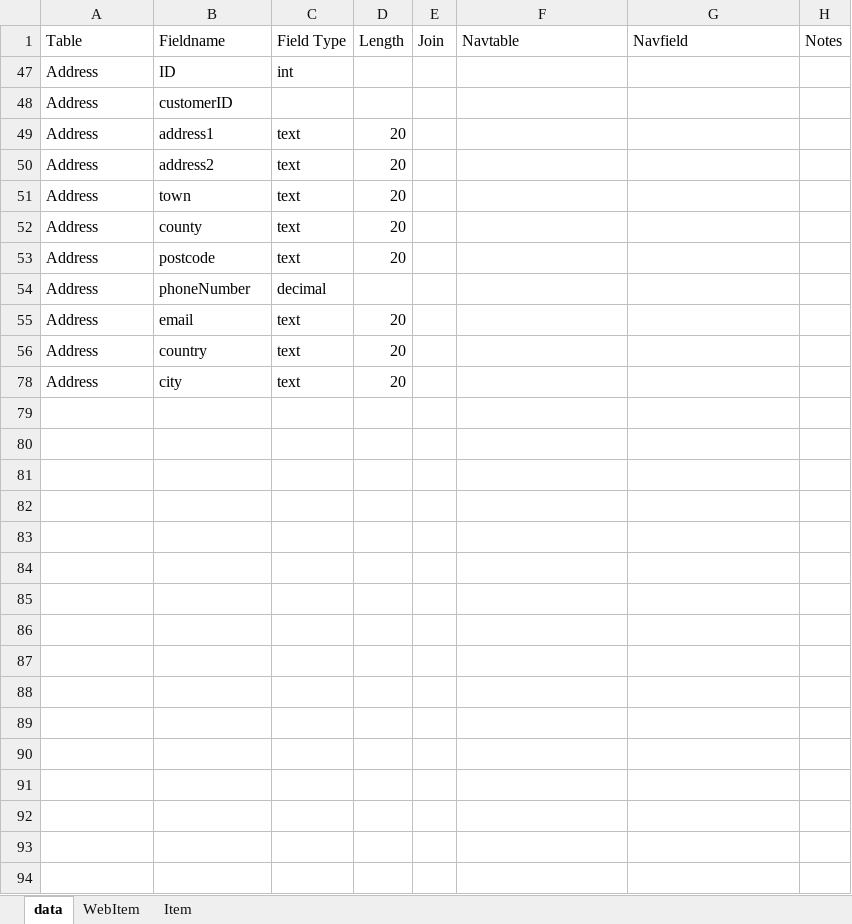
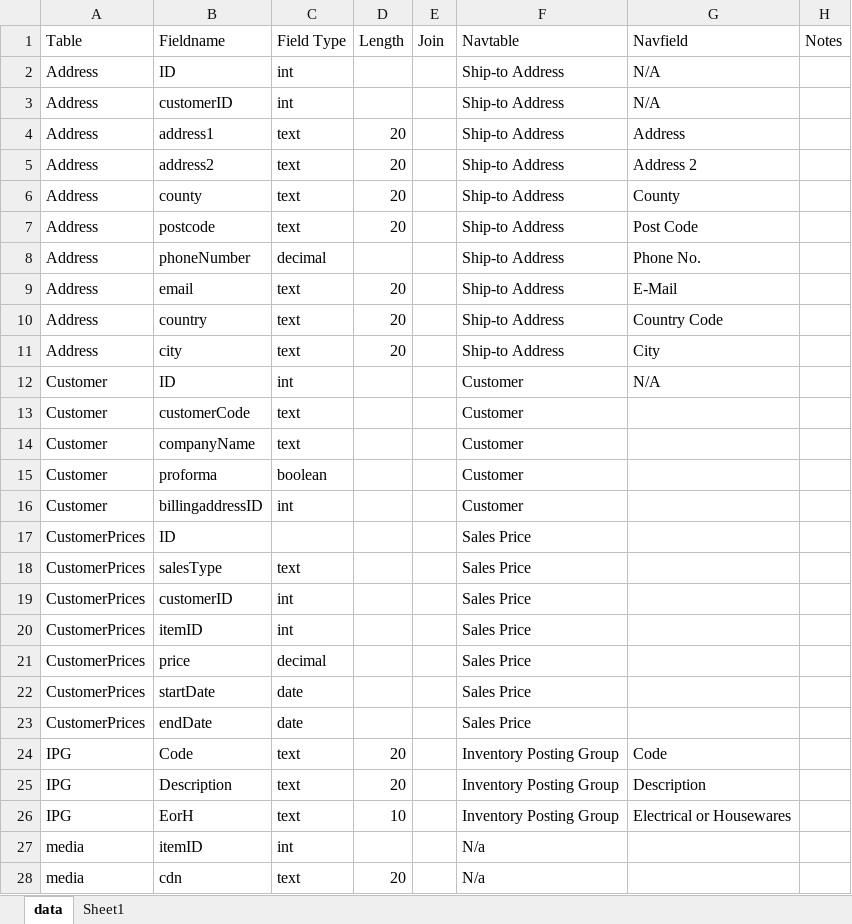
Before and after one commit to mcdunn51/matt-n-mikes-ecommerce, an Excel workbook: Documents/DatabaseSchema.xlsx, sheet data, drawn as a sheet; only a part is shown; values as stored, in another font and other column widths than the file's, no borders; removed rows and columns are numbered as before the commit, all else as after; the diff covers the shown part only; the diff names each change by its address in the sheet, - before the commit and + after, or states it on an @@ line.

```diff
--- a/Documents/DatabaseSchema.xlsx (sheet data)
+++ b/Documents/DatabaseSchema.xlsx (sheet data)
-sheet tab: WebItem
-sheet tab: Item
+sheet tab: Sheet1
-F2:F5 (Navtable): (empty)
+F2:F5 (Navtable): Ship-to Address
-G2:G3 (Navfield): (empty)
+G2:G3 (Navfield): N/A
-C3 (Field Type): (empty)
+C3 (Field Type): int
-G4 (Navfield): (empty)
+G4 (Navfield): Address
-G5 (Navfield): (empty)
+G5 (Navfield): Address 2
-row 51: Address | town | text | 20
-F6:F11 (Navtable): (empty)
+F6:F11 (Navtable): Ship-to Address
-G6 (Navfield): (empty)
+G6 (Navfield): County
-G7 (Navfield): (empty)
+G7 (Navfield): Post Code
-G8 (Navfield): (empty)
+G8 (Navfield): Phone No.
-G9 (Navfield): (empty)
+G9 (Navfield): E-Mail
-G10 (Navfield): (empty)
+G10 (Navfield): Country Code
-G11 (Navfield): (empty)
+G11 (Navfield): City
+row 12: Customer | ID | int |  |  | Customer | N/A
+row 13: Customer | customerCode | text |  |  | Customer
+row 14: Customer | companyName | text |  |  | Customer
+row 15: Customer | proforma | boolean |  |  | Customer
+row 16: Customer | billingaddressID | int |  |  | Customer
+row 17: CustomerPrices | ID |  |  |  | Sales Price
+row 18: CustomerPrices | salesType | text |  |  | Sales Price
+row 19: CustomerPrices | customerID | int |  |  | Sales Price
+row 20: CustomerPrices | itemID | int |  |  | Sales Price
+row 21: CustomerPrices | price | decimal |  |  | Sales Price
+row 22: CustomerPrices | startDate | date |  |  | Sales Price
+row 23: CustomerPrices | endDate | date |  |  | Sales Price
+row 24: IPG | Code | text | 20 |  | Inventory Posting Group | Code
+row 25: IPG | Description | text | 20 |  | Inventory Posting Group | Description
+row 26: IPG | EorH | text | 10 |  | Inventory Posting Group | Electrical or Housewares
+row 27: media | itemID | int |  |  | N/a
+row 28: media | cdn | text | 20 |  | N/a
```
Also changed, not shown: 22 added rows and 31 hidden or unhidden rows elsewhere in this sheet, hidden cells, 6 other files.
